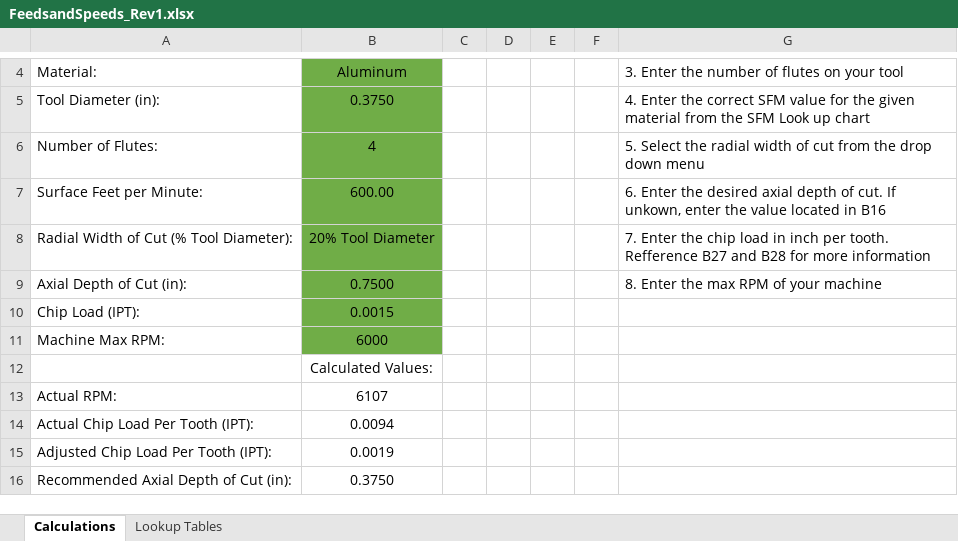
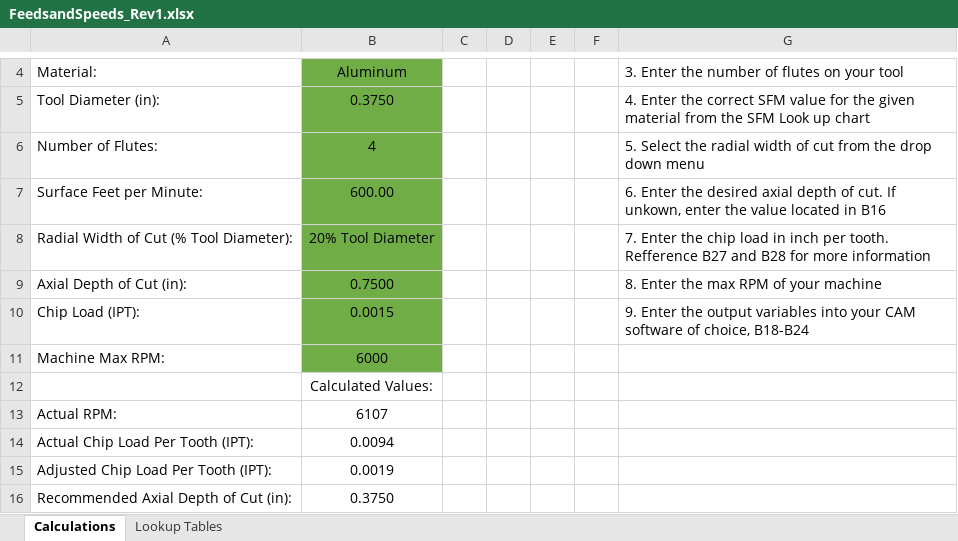
Before and after one commit to endlesstankzone/HEM_Feeds_and_Speeds_Calculator, an Excel workbook: FeedsandSpeeds_Rev1.xlsx, sheet Calculations, drawn as a sheet; only a part is shown, gaps mark what is left out; values as stored, in another font and other column widths than the file's, no borders; charts and pictures not drawn; the diff names each change by its address in the sheet, - before the commit and + after, or states it on an @@ line.

Commit message:
Update FeedsandSpeeds_Rev1.xlsx

```diff
--- a/FeedsandSpeeds_Rev1.xlsx (sheet Calculations)
+++ b/FeedsandSpeeds_Rev1.xlsx (sheet Calculations)
-G10: (empty)
+G10: 9. Enter the output variables into your CAM software of choice, B18-B24
```
